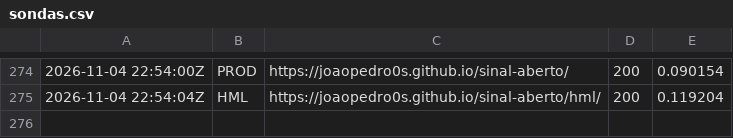
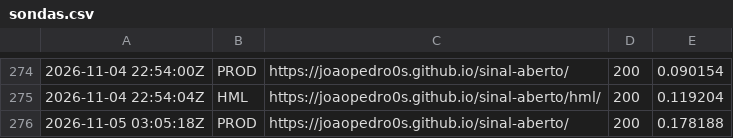
Before and after one commit to Joaopedro0s/sinal-aberto, a CSV file: status/sondas.csv, drawn as a sheet; only a part is shown, gaps mark what is left out.

```diff
--- a/status/sondas.csv
+++ b/status/sondas.csv
@@ -275 +275,2 @@
 2026-11-04 22:54:04Z,HML,https://joaopedro0s.github.io/sinal-aberto/hml/,200,0.119204
+2026-11-05 03:05:18Z,PROD,https://joaopedro0s.github.io/sinal-aberto/,200,0.178188
```
